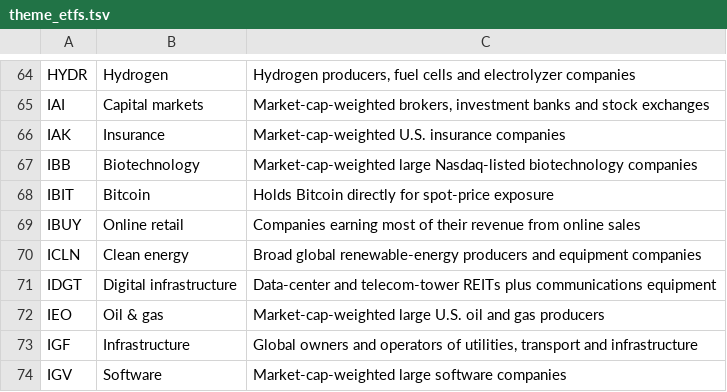
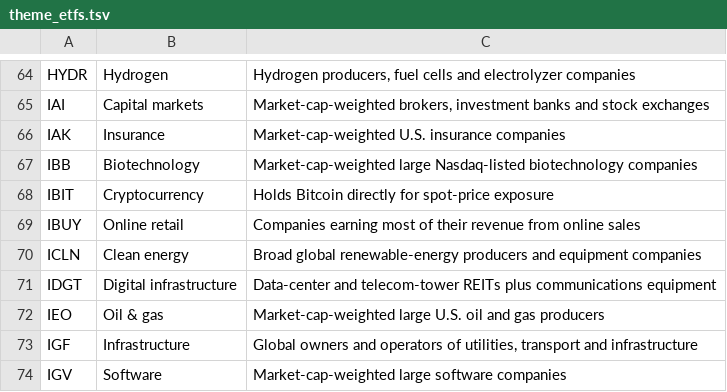
Before and after one commit to Johnson-f/NEL, a TSV file: data/theme_etfs.tsv, drawn as a sheet; only a part is shown, gaps mark what is left out; the diff covers the shown part only.

```diff
--- a/data/theme_etfs.tsv
+++ b/data/theme_etfs.tsv
@@ -67,3 +67,3 @@ IAK	Insurance	Market-cap-weighted U.S. insurance companies
 IBB	Biotechnology	Market-cap-weighted large Nasdaq-listed biotechnology companies
-IBIT	Bitcoin	Holds Bitcoin directly for spot-price exposure
+IBIT	Cryptocurrency	Holds Bitcoin directly for spot-price exposure
 IBUY	Online retail	Companies earning most of their revenue from online sales
```
Also changed, not shown: 9 edited cells elsewhere in this file, data/sector_etfs.tsv, 8 other files.
